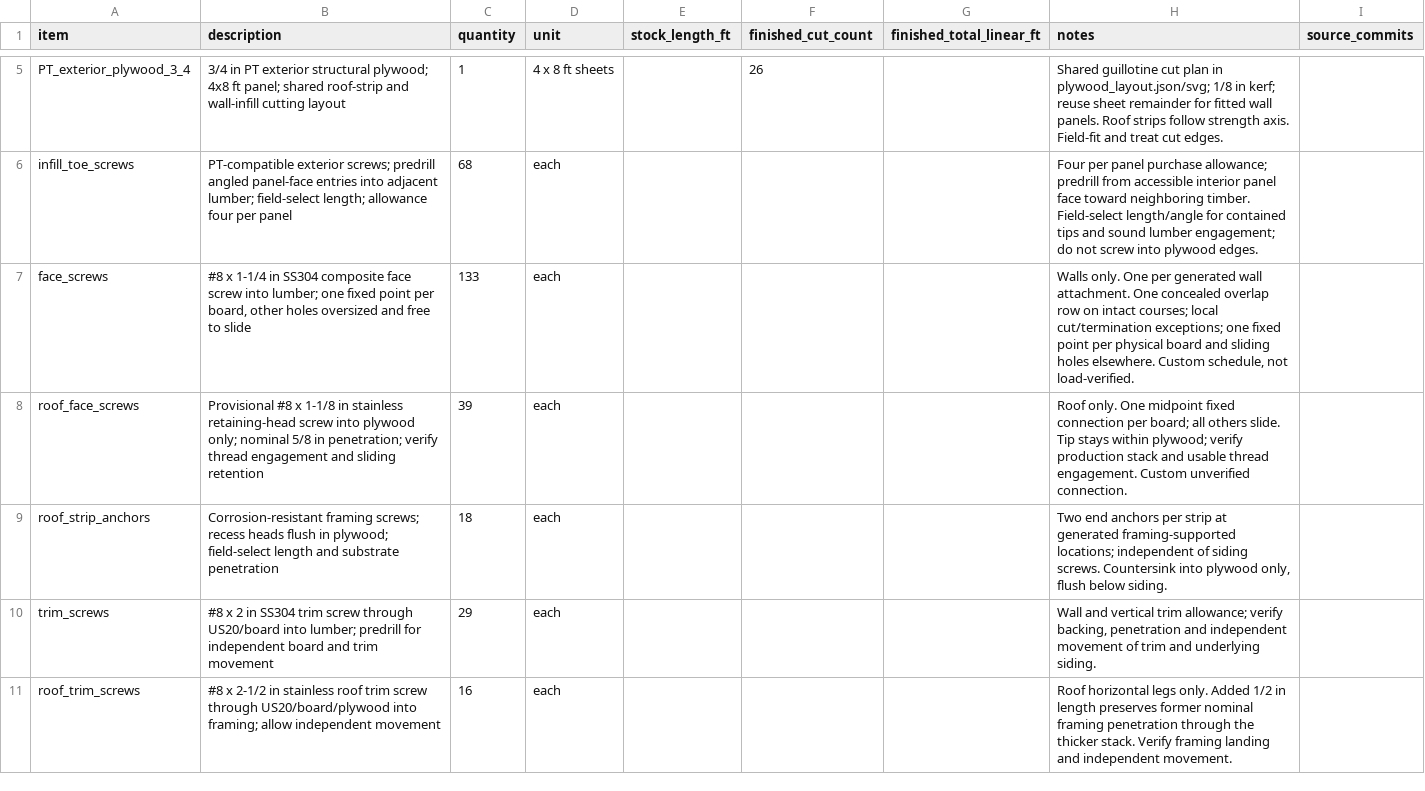
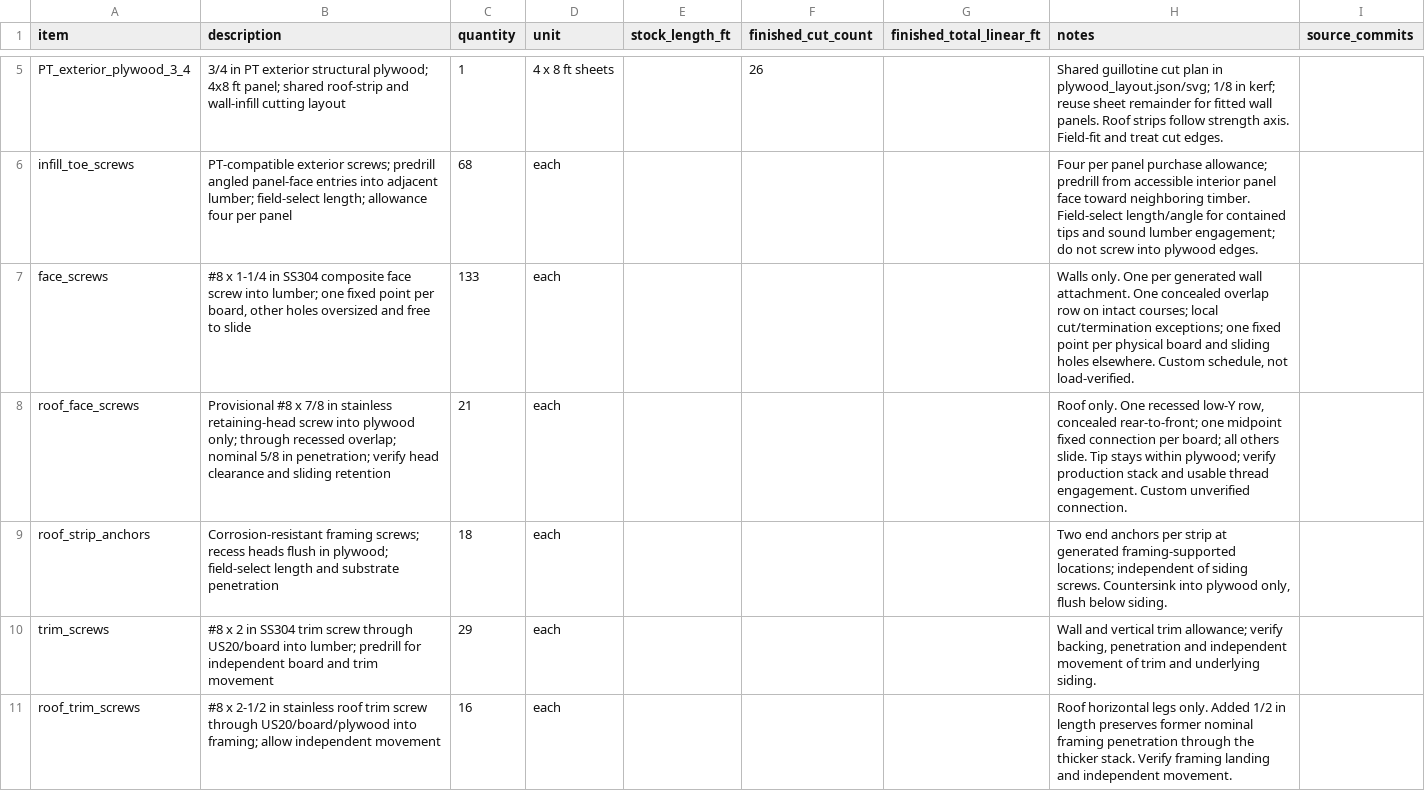
Before and after one commit to ditdafivo/ev-charger-enclosure, a CSV file: siding_bom.csv, drawn as a sheet; only a part is shown, gaps mark what is left out.

Commit message:
Revise roof board fastening layout
Move roof strip support beneath the recessed low-Y lip and use one
concealed screw row per board with shorter screws. Update the generated
installation guidance, BOM, and roof build steps, plus the gusset cover
sizes and corresponding documentation and tests.

```diff
--- a/siding_bom.csv
+++ b/siding_bom.csv
@@ -7,3 +7,3 @@ infill_toe_screws,PT-compatible exterior screws; predrill angled panel-face entr
 face_screws,"#8 x 1-1/4 in SS304 composite face screw into lumber; one fixed point per board, other holes oversized and free to slide",133,each,,,,"Walls only. One per generated wall attachment. One concealed overlap row on intact courses; local cut/termination exceptions; one fixed point per physical board and sliding holes elsewhere. Custom schedule, not load-verified.",
-roof_face_screws,Provisional #8 x 1-1/8 in stainless retaining-head screw into plywood only; nominal 5/8 in penetration; verify thread engagement and sliding retention,39,each,,,,Roof only. One midpoint fixed connection per board; all others slide. Tip stays within plywood; verify production stack and usable thread engagement. Custom unverified connection.,
+roof_face_screws,Provisional #8 x 7/8 in stainless retaining-head screw into plywood only; through recessed overlap; nominal 5/8 in penetration; verify head clearance and sliding retention,21,each,,,,"Roof only. One recessed low-Y row, concealed rear-to-front; one midpoint fixed connection per board; all others slide. Tip stays within plywood; verify production stack and usable thread engagement. Custom unverified connection.",
 roof_strip_anchors,Corrosion-resistant framing screws; recess heads flush in plywood; field-select length and substrate penetration,18,each,,,,"Two end anchors per strip at generated framing-supported locations; independent of siding screws. Countersink into plywood only, flush below siding.",
```
Also changed, not shown: 7 other files.
